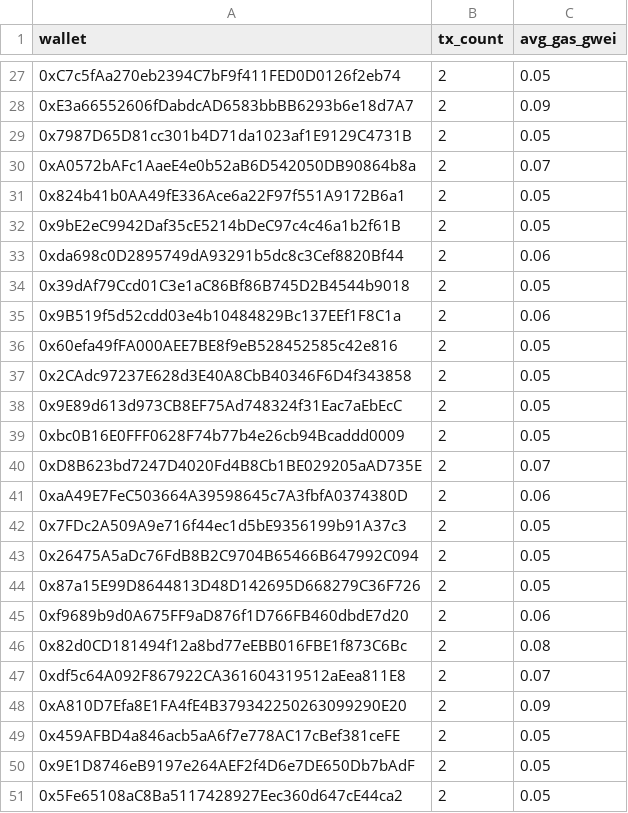
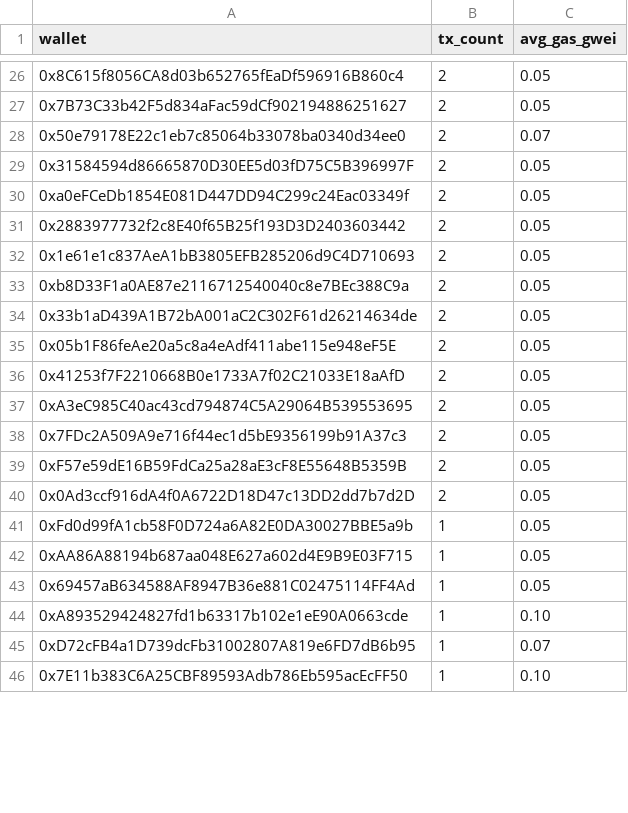
Before and after one commit to ranggel87/bot-pantau-bsc, a CSV file: data/ringkasan_harian.csv, drawn as a sheet; only a part is shown, gaps mark what is left out; removed rows and columns are numbered as before the commit, all else as after; the diff covers the shown part only; the diff names each change by its address in the sheet, - before the commit and + after, or states it on an @@ line.

```diff
--- a/data/ringkasan_harian.csv
+++ b/data/ringkasan_harian.csv
-A26 (wallet): 0xC7c5fAa270eb2394C7bF9f411FED0D0126f2eb74
+A26 (wallet): 0x8C615f8056CA8d03b652765fEaDf596916B860c4
-row 28: 0xE3a66552606fDabdcAD6583bbBB6293b6e18d7A7 | 2 | 0.09
-A27 (wallet): 0x7987D65D81cc301b4D71da1023af1E9129C4731B
+A27 (wallet): 0x7B73C33b42F5d834aFac59dCf902194886251627
-A28 (wallet): 0xA0572bAFc1AaeE4e0b52aB6D542050DB90864b8a
+A28 (wallet): 0x50e79178E22c1eb7c85064b33078ba0340d34ee0
-A29 (wallet): 0x824b41b0AA49fE336Ace6a22F97f551A9172B6a1
+A29 (wallet): 0x31584594d86665870D30EE5d03fD75C5B396997F
-A30 (wallet): 0x9bE2eC9942Daf35cE5214bDeC97c4c46a1b2f61B
+A30 (wallet): 0xa0eFCeDb1854E081D447DD94C299c24Eac03349f
-row 33: 0xda698c0D2895749dA93291b5dc8c3Cef8820Bf44 | 2 | 0.06
+row 31: 0x2883977732f2c8E40f65B25f193D3D2403603442 | 2 | 0.05
-A32 (wallet): 0x39dAf79Ccd01C3e1aC86Bf86B745D2B4544b9018
+A32 (wallet): 0x1e61e1c837AeA1bB3805EFB285206d9C4D710693
-row 35: 0x9B519f5d52cdd03e4b10484829Bc137EEf1F8C1a | 2 | 0.06
-A33 (wallet): 0x60efa49fFA000AEE7BE8f9eB528452585c42e816
+A33 (wallet): 0xb8D33F1a0AE87e2116712540040c8e7BEc388C9a
-A34 (wallet): 0x2CAdc97237E628d3E40A8CbB40346F6D4f343858
+A34 (wallet): 0x33b1aD439A1B72bA001aC2C302F61d26214634de
+row 35: 0x05b1F86feAe20a5c8a4eAdf411abe115e948eF5E | 2 | 0.05
-A36 (wallet): 0x9E89d613d973CB8EF75Ad748324f31Eac7aEbEcC
+A36 (wallet): 0x41253f7F2210668B0e1733A7f02C21033E18aAfD
-A37 (wallet): 0xbc0B16E0FFF0628F74b77b4e26cb94Bcaddd0009
+A37 (wallet): 0xA3eC985C40ac43cd794874C5A29064B539553695
-row 40: 0xD8B623bd7247D4020Fd4B8Cb1BE029205aAD735E | 2 | 0.07
-row 41: 0xaA49E7FeC503664A39598645c7A3fbfA0374380D | 2 | 0.06
-row 43: 0x26475A5aDc76FdB8B2C9704B65466B647992C094 | 2 | 0.05
-row 44: 0x87a15E99D8644813D48D142695D668279C36F726 | 2 | 0.05
-row 45: 0xf9689b9d0A675FF9aD876f1D766FB460dbdE7d20 | 2 | 0.06
-row 46: 0x82d0CD181494f12a8bd77eEBB016FBE1f873C6Bc | 2 | 0.08
-row 47: 0xdf5c64A092F867922CA361604319512aEea811E8 | 2 | 0.07
-row 48: 0xA810D7Efa8E1FA4fE4B379342250263099290E20 | 2 | 0.09
-A39 (wallet): 0x459AFBD4a846acb5aA6f7e778AC17cBef381ceFE
+A39 (wallet): 0xF57e59dE16B59FdCa25a28aE3cF8E55648B5359B
-A40 (wallet): 0x9E1D8746eB9197e264AEF2f4D6e7DE650Db7bAdF
+A40 (wallet): 0x0Ad3ccf916dA4f0A6722D18D47c13DD2dd7b7d2D
@@ row 51 moved to row 23: 0x5Fe65108aC8Ba5117428927Eec360d647cE44c… @@
+row 41: 0xFd0d99fA1cb58F0D724a6A82E0DA30027BBE5a9b | 1 | 0.05
+row 42: 0xAA86A88194b687aa048E627a602d4E9B9E03F715 | 1 | 0.05
+row 43: 0x69457aB634588AF8947B36e881C02475114FF4Ad | 1 | 0.05
+row 44: 0xA893529424827fd1b63317b102e1eE90A0663cde | 1 | 0.10
+row 45: 0xD72cFB4a1D739dcFb31002807A819e6FD7dB6b95 | 1 | 0.07
+row 46: 0x7E11b383C6A25CBF89593Adb786Eb595acEcFF50 | 1 | 0.10
```
Also changed, not shown: 14 added rows, 11 removed rows, 1 moved row and 9 edited cells elsewhere in this file, 1 other file.
